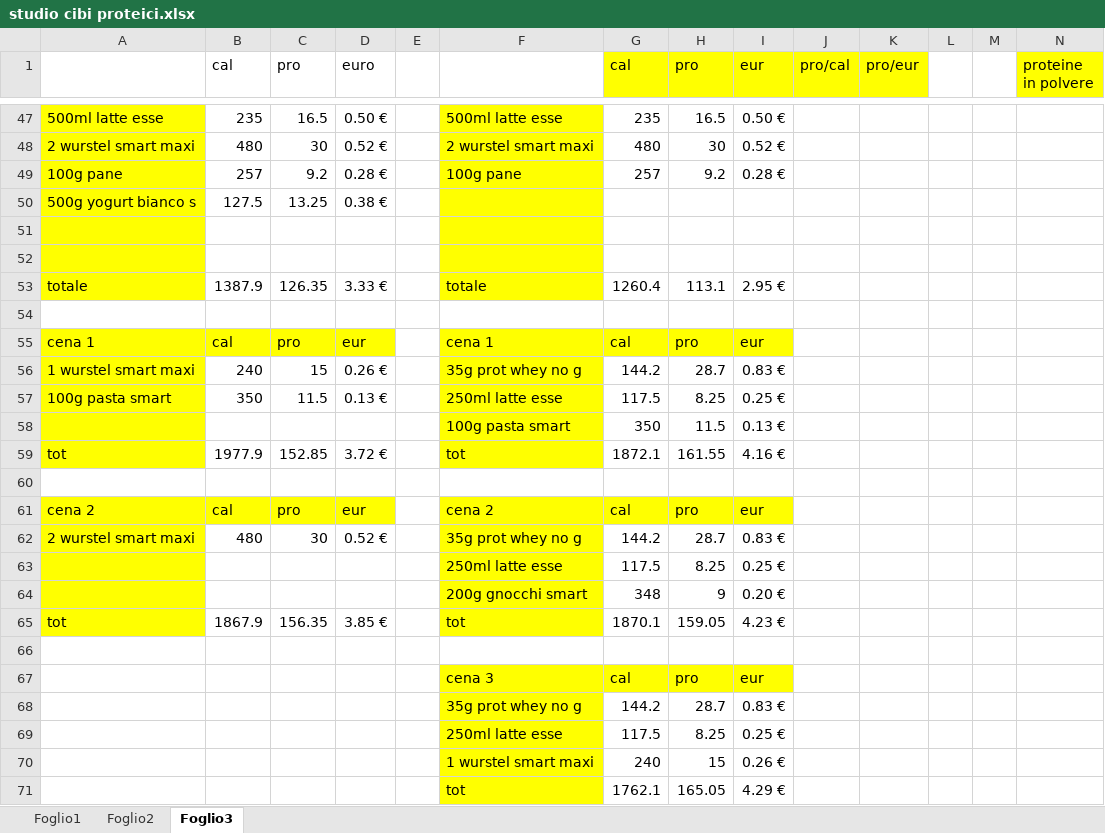
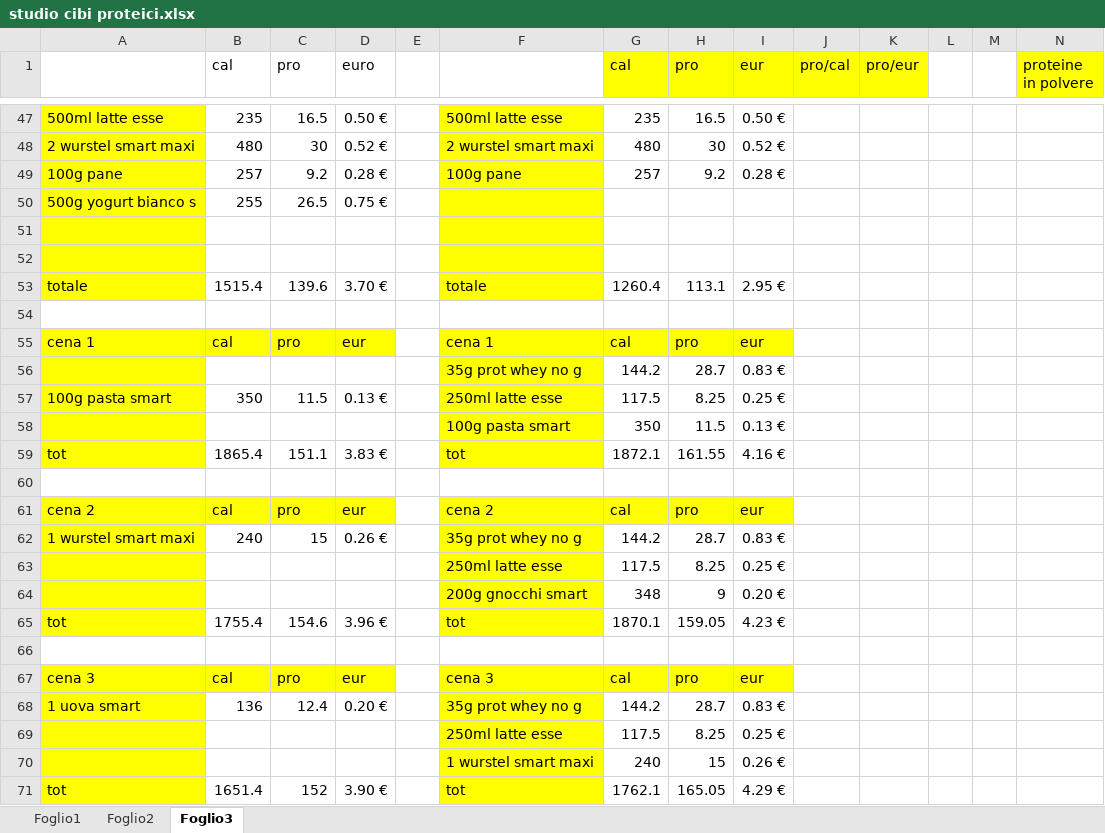
Before and after one commit to teebee03/uni, an Excel workbook: extra/studio cibi proteici.xlsx, sheet Foglio3, drawn as a sheet; only a part is shown, gaps mark what is left out; values as stored, in another font and other column widths than the file's, no borders; removed rows and columns are numbered as before the commit, all else as after; rows hold the shown columns only; the diff names each change by its address in the sheet, - before the commit and + after, or states it on an @@ line.

Commit message:
edited protein studies

```diff
--- a/extra/studio cibi proteici.xlsx (sheet Foglio3)
+++ b/extra/studio cibi proteici.xlsx (sheet Foglio3)
-row 50: 500g yogurt bianco s | 127.5 | 13.25 | 0.38 €
+row 50: 500g yogurt bianco s | 255 | 26.5 | 0.75 €
-B53 (cal): 1387.9
+B53 (cal): 1515.4
-C53 (pro): 126.35
+C53 (pro): 139.6
-D53 (euro): 3.33 €
+D53 (euro): 3.70 €
-row 56: 1 wurstel smart maxi | 240 | 15 | 0.26 € |  | 35g prot whey no g | 144.2 | 28.7 | 0.83 €
+row 56:  |  |  |  |  | 35g prot whey no g | 144.2 | 28.7 | 0.83 €
-B59 (cal): 1977.9
+B59 (cal): 1865.4
-C59 (pro): 152.85
+C59 (pro): 151.1
-D59 (euro): 3.72 €
+D59 (euro): 3.83 €
-A62: 2 wurstel smart maxi
+A62: 1 wurstel smart maxi
-B62 (cal): 480
+B62 (cal): 240
-C62 (pro): 30
+C62 (pro): 15
-D62 (euro): 0.52 €
+D62 (euro): 0.26 €
-B65 (cal): 1867.9
+B65 (cal): 1755.4
-C65 (pro): 156.35
+C65 (pro): 154.6
-D65 (euro): 3.85 €
+D65 (euro): 3.96 €
-A67: (empty)
+A67: cena 3
-A67:D67 fill: none
+A67:D67 fill: #FFFF00
-B67 (cal): (empty)
+B67 (cal): cal
-C67 (pro): (empty)
+C67 (pro): pro
-D67 (euro): (empty)
+D67 (euro): eur
-A68: (empty)
+A68: 1 uova smart
-A68:A71 fill: none
+A68:A71 fill: #FFFF00
-B68 (cal): (empty)
+B68 (cal): 136
-C68 (pro): (empty)
+C68 (pro): 12.4
-D68 (euro): (empty)
+D68 (euro): 0.20 €
-A71: (empty)
+A71: tot
-B71 (cal): (empty)
+B71 (cal): 1651.4
-C71 (pro): (empty)
+C71 (pro): 152
-D71 (euro): (empty)
+D71 (euro): 3.90 €
```
